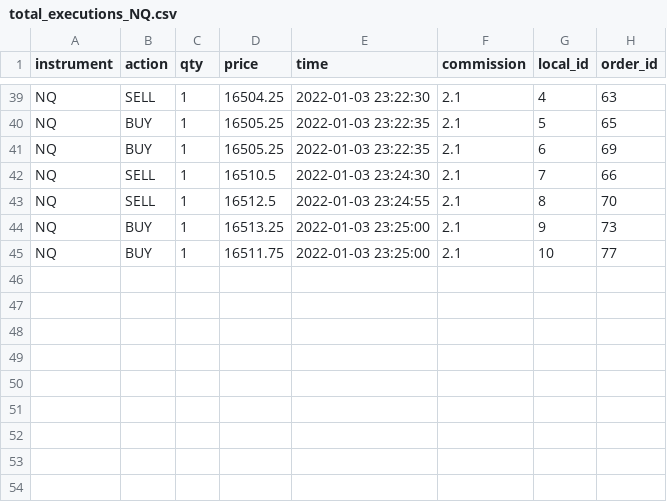
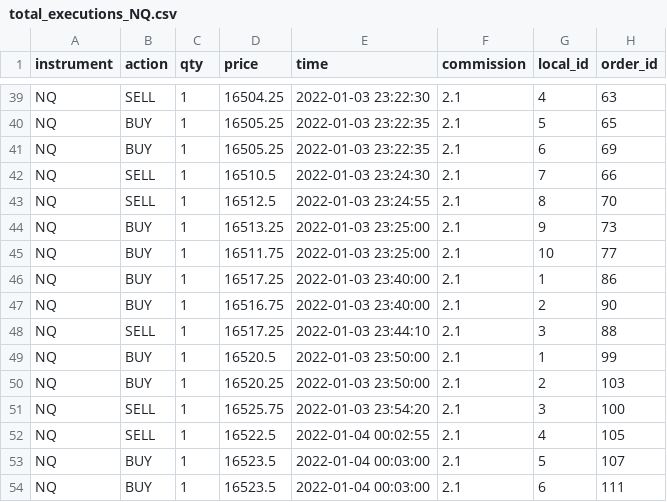
Before and after one commit to aestrad494/Octopus, a CSV file: trades/total_executions_NQ.csv, drawn as a sheet; only a part is shown, gaps mark what is left out; the diff names each change by its address in the sheet, - before the commit and + after, or states it on an @@ line.

```diff
--- a/trades/total_executions_NQ.csv
+++ b/trades/total_executions_NQ.csv
+row 46: NQ | BUY | 1 | 16517.25 | 2022-01-03 23:40:00 | 2.1 | 1 | 86
+row 47: NQ | BUY | 1 | 16516.75 | 2022-01-03 23:40:00 | 2.1 | 2 | 90
+row 48: NQ | SELL | 1 | 16517.25 | 2022-01-03 23:44:10 | 2.1 | 3 | 88
+row 49: NQ | BUY | 1 | 16520.5 | 2022-01-03 23:50:00 | 2.1 | 1 | 99
+row 50: NQ | BUY | 1 | 16520.25 | 2022-01-03 23:50:00 | 2.1 | 2 | 103
+row 51: NQ | SELL | 1 | 16525.75 | 2022-01-03 23:54:20 | 2.1 | 3 | 100
+row 52: NQ | SELL | 1 | 16522.5 | 2022-01-04 00:02:55 | 2.1 | 4 | 105
+row 53: NQ | BUY | 1 | 16523.5 | 2022-01-04 00:03:00 | 2.1 | 5 | 107
+row 54: NQ | BUY | 1 | 16523.5 | 2022-01-04 00:03:00 | 2.1 | 6 | 111
```
Also changed, not shown: trades/total_trades_NQ.csv, 11 other files.
